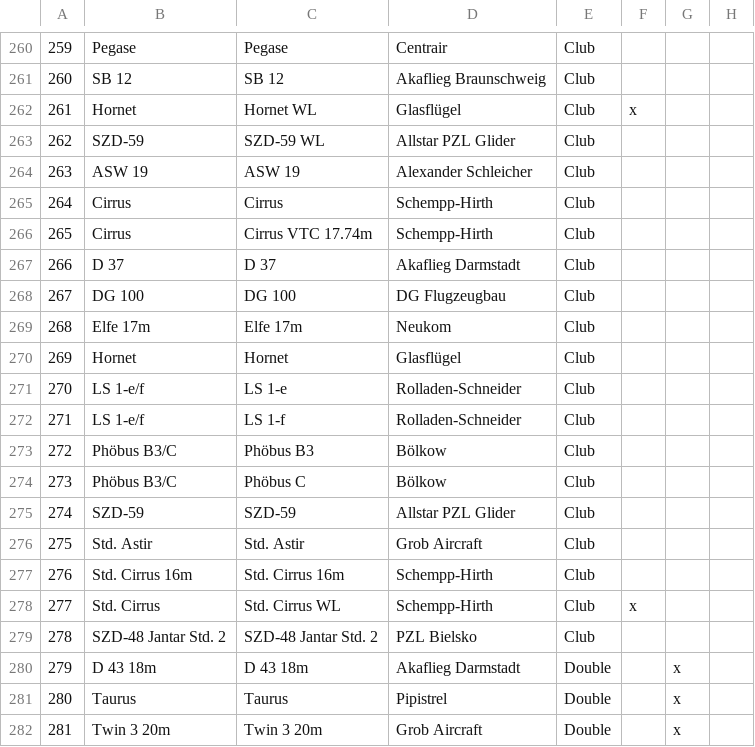
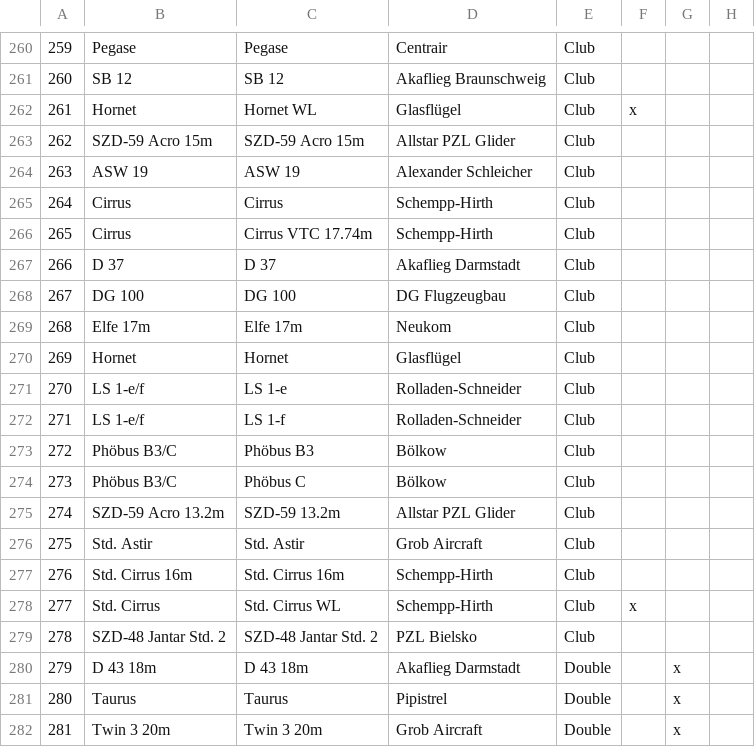
Before and after one commit to weglide/GliderList, a CSV file: gliderlist.csv, drawn as a sheet; only a part is shown, gaps mark what is left out; the diff names each change by its address in the sheet, - before the commit and + after, or states it on an @@ line.

Commit message:
Update szd-59 acro

```diff
--- a/gliderlist.csv
+++ b/gliderlist.csv
-B263: SZD-59
+B263: SZD-59 Acro 15m
-C263: SZD-59 WL
+C263: SZD-59 Acro 15m
-B275: SZD-59
+B275: SZD-59 Acro 13.2m
-C275: SZD-59
+C275: SZD-59 13.2m
```
